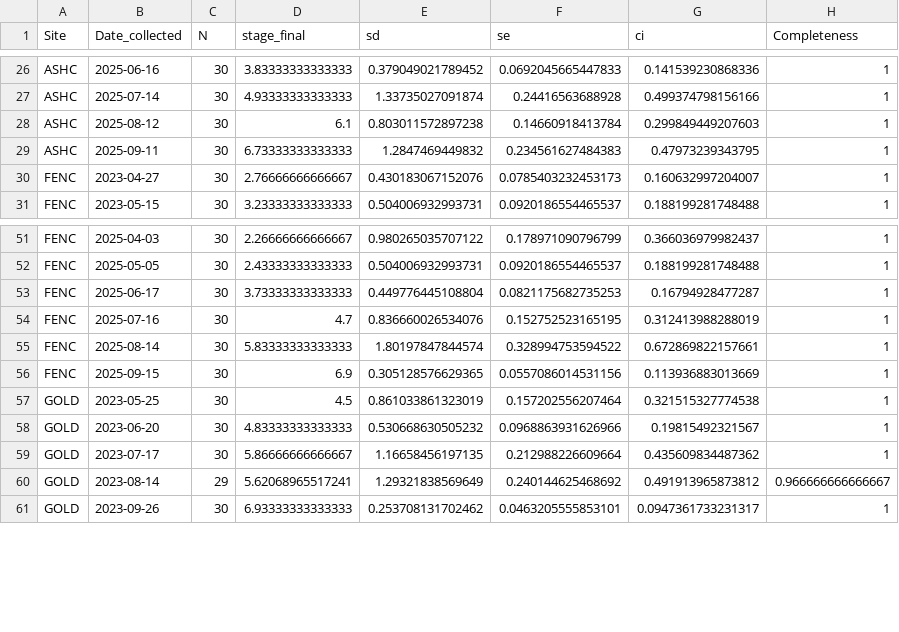
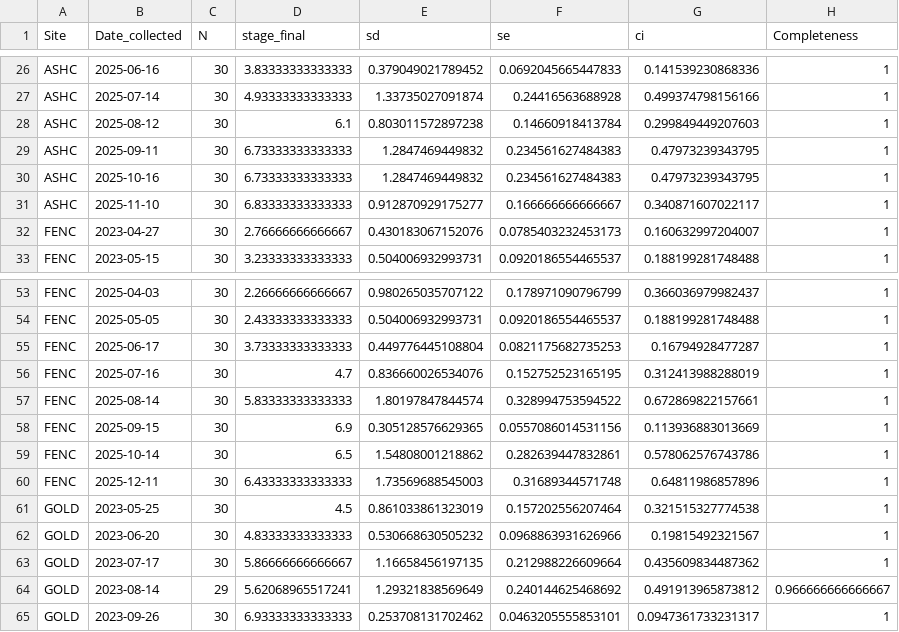
Before and after one commit to NEFSC/EAD-ASEB_EPA_LISS_Disease_Surveillance, a CSV file: Lab_Data_Reproduction/output/Completeness_reproduction_score_data.csv, drawn as a sheet; only a part is shown, gaps mark what is left out; the diff names each change by its address in the sheet, - before the commit and + after, or states it on an @@ line.

```diff
--- a/Lab_Data_Reproduction/output/Completeness_reproduction_score_data.csv
+++ b/Lab_Data_Reproduction/output/Completeness_reproduction_score_data.csv
+row 30: ASHC | 2025-10-16 | 30 | 6.73333333333333 | 1.2847469449832 | 0.234561627484383 | 0.47973239343795 | 1
+row 31: ASHC | 2025-11-10 | 30 | 6.83333333333333 | 0.912870929175277 | 0.166666666666667 | 0.340871607022117 | 1
+row 59: FENC | 2025-10-14 | 30 | 6.5 | 1.54808001218862 | 0.282639447832861 | 0.578062576743786 | 1
+row 60: FENC | 2025-12-11 | 30 | 6.43333333333333 | 1.73569688545003 | 0.31689344571748 | 0.64811986857896 | 1
```
Also changed, not shown: Lab_Data_RFTM/output/Accuracy_RFTM_intensity_data.csv, Lab_Data_RFTM/output/Completeness_RFTM_intensity_data.csv, 23 other files.
